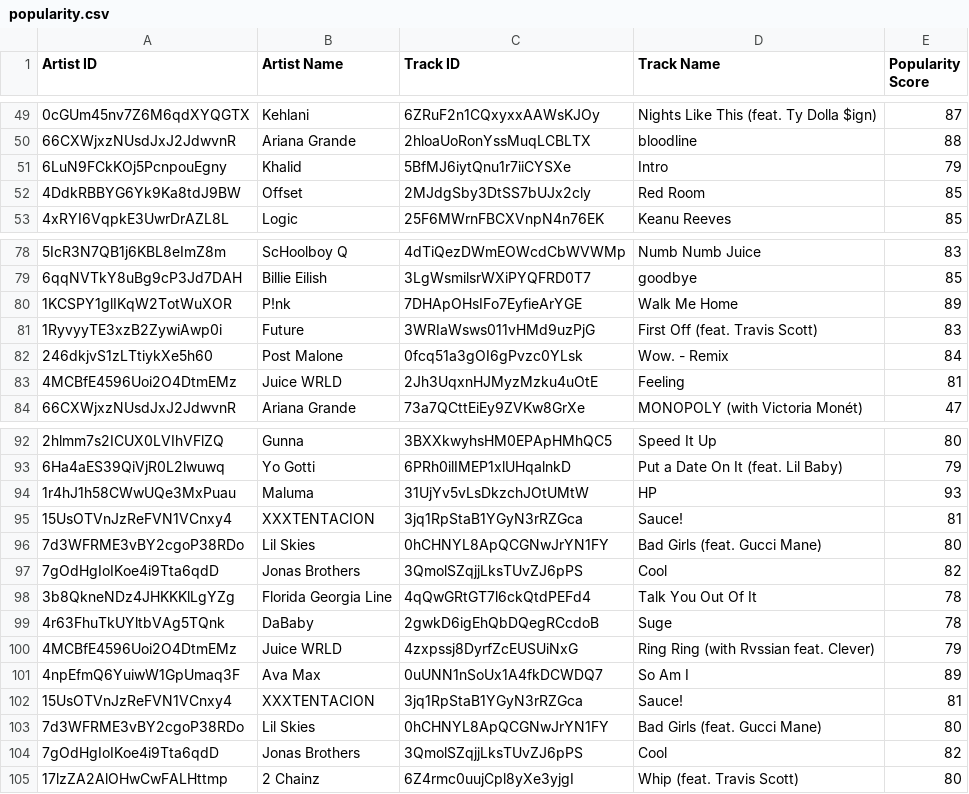
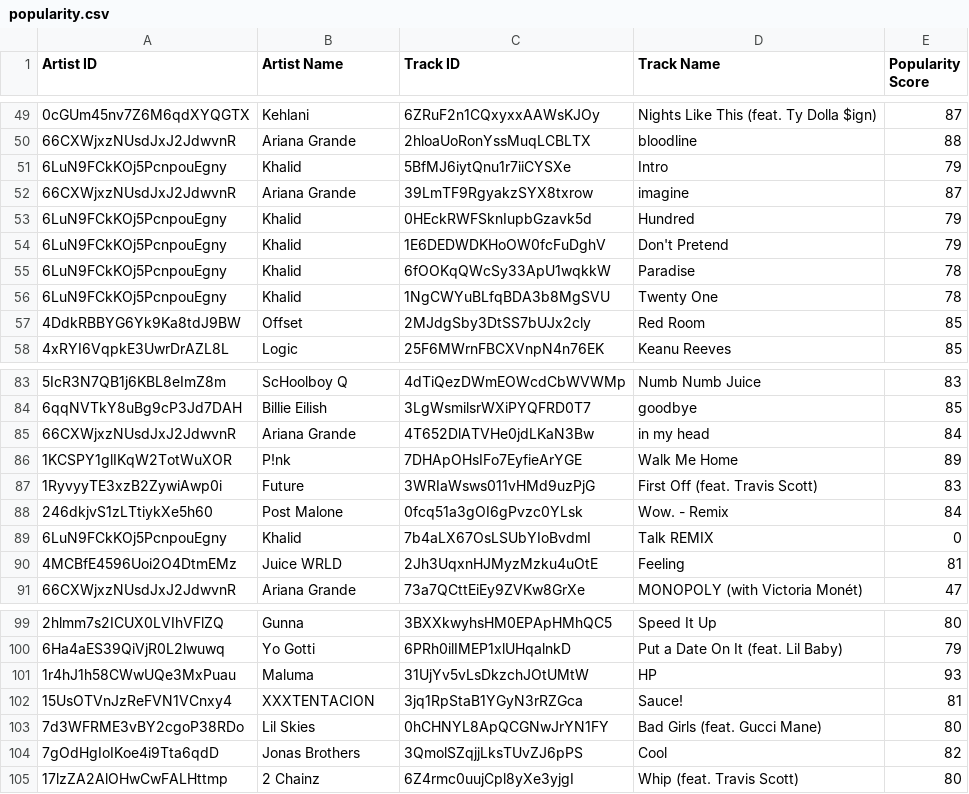
Before and after one commit to eric-ruzzo/spotify_popularity_analysis, a CSV file: popularity.csv, drawn as a sheet; only a part is shown, gaps mark what is left out.

```diff
--- a/popularity.csv
+++ b/popularity.csv
@@ -51,2 +51,7 @@ Artist ID,Artist Name,Track ID,Track Name,Popularity Score
 6LuN9FCkKOj5PcnpouEgny,Khalid,5BfMJ6iytQnu1r7iiCYSXe,Intro,79
+66CXWjxzNUsdJxJ2JdwvnR,Ariana Grande,39LmTF9RgyakzSYX8txrow,imagine,87
+6LuN9FCkKOj5PcnpouEgny,Khalid,0HEckRWFSknIupbGzavk5d,Hundred,79
+6LuN9FCkKOj5PcnpouEgny,Khalid,1E6DEDWDKHoOW0fcFuDghV,Don't Pretend,79
+6LuN9FCkKOj5PcnpouEgny,Khalid,6fOOKqQWcSy33ApU1wqkkW,Paradise,78
+6LuN9FCkKOj5PcnpouEgny,Khalid,1NgCWYuBLfqBDA3b8MgSVU,Twenty One,78
 4DdkRBBYG6Yk9Ka8tdJ9BW,Offset,2MJdgSby3DtSS7bUJx2cly,Red Room,85
@@ -79,2 +84,3 @@ Artist ID,Artist Name,Track ID,Track Name,Popularity Score
 6qqNVTkY8uBg9cP3Jd7DAH,Billie Eilish,3LgWsmilsrWXiPYQFRD0T7,goodbye,85
+66CXWjxzNUsdJxJ2JdwvnR,Ariana Grande,4T652DlATVHe0jdLKaN3Bw,in my head,84
 1KCSPY1glIKqW2TotWuXOR,P!nk,7DHApOHsIFo7EyfieArYGE,Walk Me Home,89
@@ -82,2 +88,3 @@ Artist ID,Artist Name,Track ID,Track Name,Popularity Score
 246dkjvS1zLTtiykXe5h60,Post Malone,0fcq51a3gOI6gPvzc0YLsk,Wow. - Remix,84
+6LuN9FCkKOj5PcnpouEgny,Khalid,7b4aLX67OsLSUbYIoBvdmI,Talk REMIX,0
 4MCBfE4596Uoi2O4DtmEMz,Juice WRLD,2Jh3UqxnHJMyzMzku4uOtE,Feeling,81
@@ -94,9 +101,2 @@ Artist ID,Artist Name,Track ID,Track Name,Popularity Score
 1r4hJ1h58CWwUQe3MxPuau,Maluma,31UjYv5vLsDkzchJOtUMtW,HP,93
-15UsOTVnJzReFVN1VCnxy4,XXXTENTACION,3jq1RpStaB1YGyN3rRZGca,Sauce!,81
-7d3WFRME3vBY2cgoP38RDo,Lil Skies,0hCHNYL8ApQCGNwJrYN1FY,Bad Girls (feat. Gucci Mane),80
-7gOdHgIoIKoe4i9Tta6qdD,Jonas Brothers,3QmolSZqjjLksTUvZJ6pPS,Cool,82
-3b8QkneNDz4JHKKKlLgYZg,Florida Georgia Line,4qQwGRtGT7l6ckQtdPEFd4,Talk You Out Of It,78
-4r63FhuTkUYltbVAg5TQnk,DaBaby,2gwkD6igEhQbDQegRCcdoB,Suge,78
-4MCBfE4596Uoi2O4DtmEMz,Juice WRLD,4zxpssj8DyrfZcEUSUiNxG,Ring Ring (with Rvssian feat. Clever),79
-4npEfmQ6YuiwW1GpUmaq3F,Ava Max,0uUNN1nSoUx1A4fkDCWDQ7,So Am I,89
 15UsOTVnJzReFVN1VCnxy4,XXXTENTACION,3jq1RpStaB1YGyN3rRZGca,Sauce!,81
```
Also changed, not shown: audio_features.csv, genres.csv, 4 other files.
